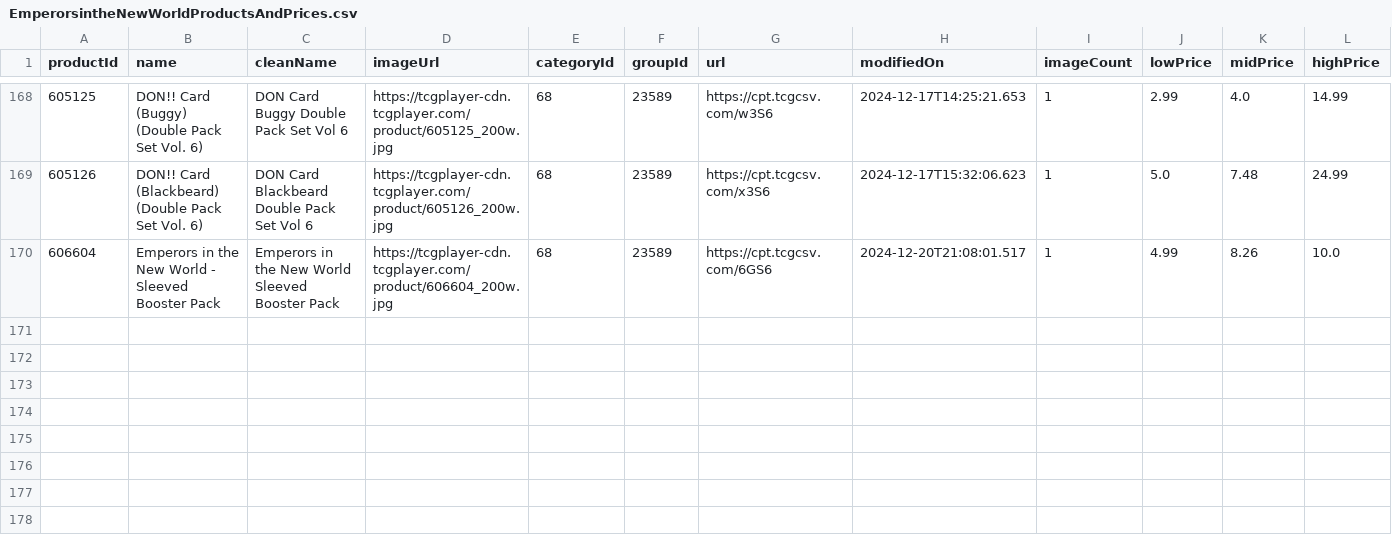
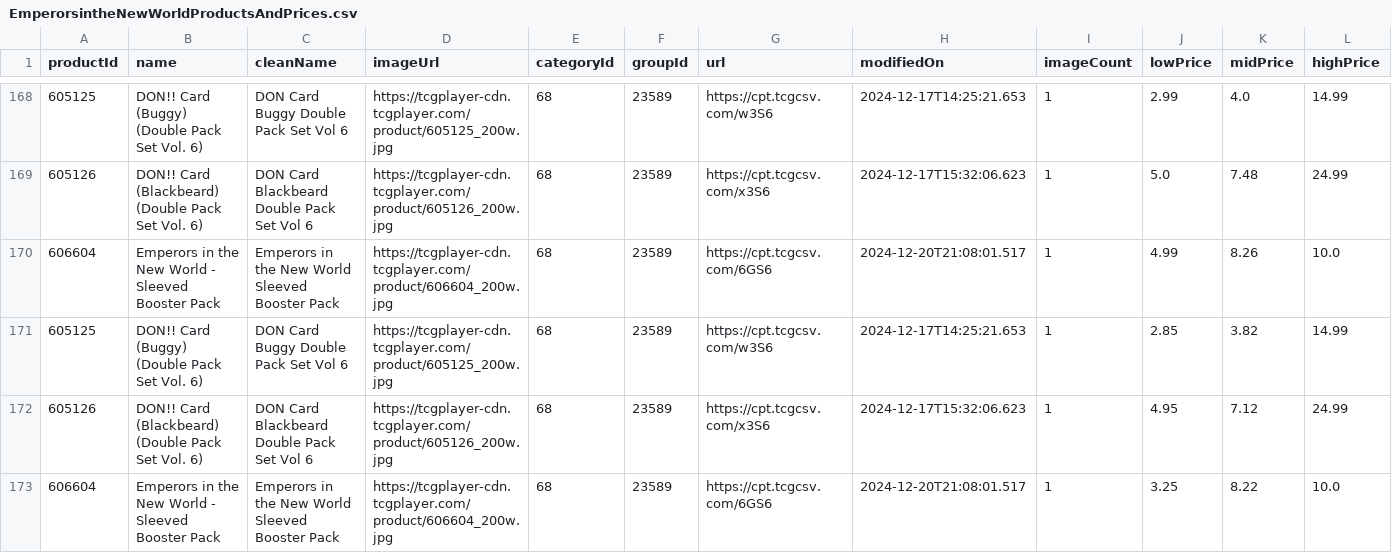
Before and after one commit to frewegooh/OnePieceTCGCollector, a CSV file: csv-files/EmperorsintheNewWorldProductsAndPrices.csv, drawn as a sheet; only a part is shown, gaps mark what is left out; rows hold the shown columns only; the diff names each change by its address in the sheet, - before the commit and + after, or states it on an @@ line.

```diff
--- a/csv-files/EmperorsintheNewWorldProductsAndPrices.csv
+++ b/csv-files/EmperorsintheNewWorldProductsAndPrices.csv
+row 171: 605125 | DON!! Card (Buggy) (Double Pack Set Vol. 6) | DON Card Buggy Double Pack Set Vol 6 | https://tcgplayer-cdn.tcgplayer.com/product/605125_200w.jpg | 68 | 23589 | https://cpt.tcgcsv.com/w3S6 | 2024-12-17T14:25:21.653 | 1 | 2.85 | 3.82 | 14.99
+row 172: 605126 | DON!! Card (Blackbeard) (Double Pack Set Vol. 6) | DON Card Blackbeard Double Pack Set Vol 6 | https://tcgplayer-cdn.tcgplayer.com/product/605126_200w.jpg | 68 | 23589 | https://cpt.tcgcsv.com/x3S6 | 2024-12-17T15:32:06.623 | 1 | 4.95 | 7.12 | 24.99
+row 173: 606604 | Emperors in the New World - Sleeved Booster Pack | Emperors in the New World Sleeved Booster Pack | https://tcgplayer-cdn.tcgplayer.com/product/606604_200w.jpg | 68 | 23589 | https://cpt.tcgcsv.com/6GS6 | 2024-12-20T21:08:01.517 | 1 | 3.25 | 8.22 | 10.0
```
Also changed, not shown: csv-files/RoyalBloodlinesProductsAndPrices.csv, 12 other files.
